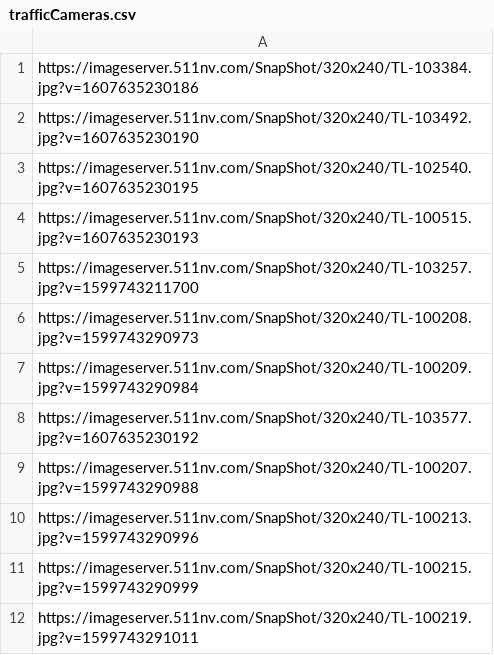
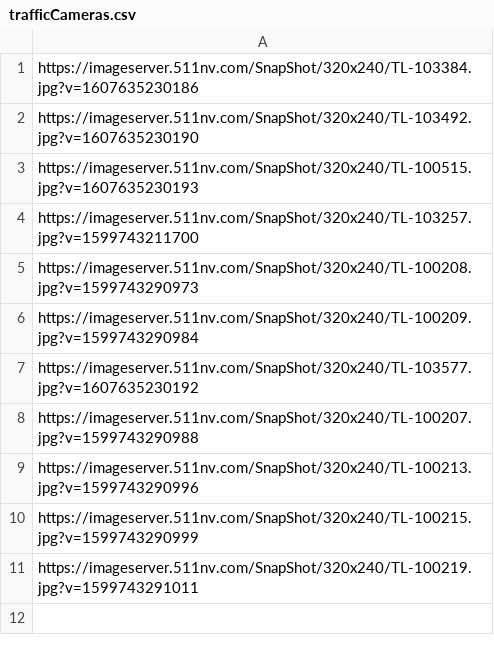
Before and after one commit to StateDocuments/Nevada, a CSV file: trafficCameras.csv, drawn as a sheet; the diff names each change by its address in the sheet, - before the commit and + after, or states it on an @@ line.

Commit message:
Update trafficCameras.csv

```diff
--- a/trafficCameras.csv
+++ b/trafficCameras.csv
-row 3: https://imageserver.511nv.com/SnapShot/320x240/TL-102540.jpg?v=1607635230195
```
